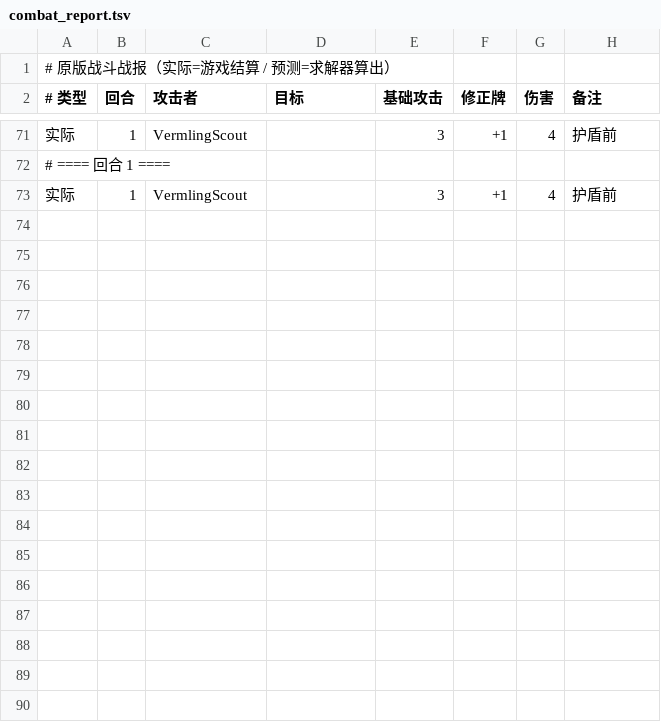
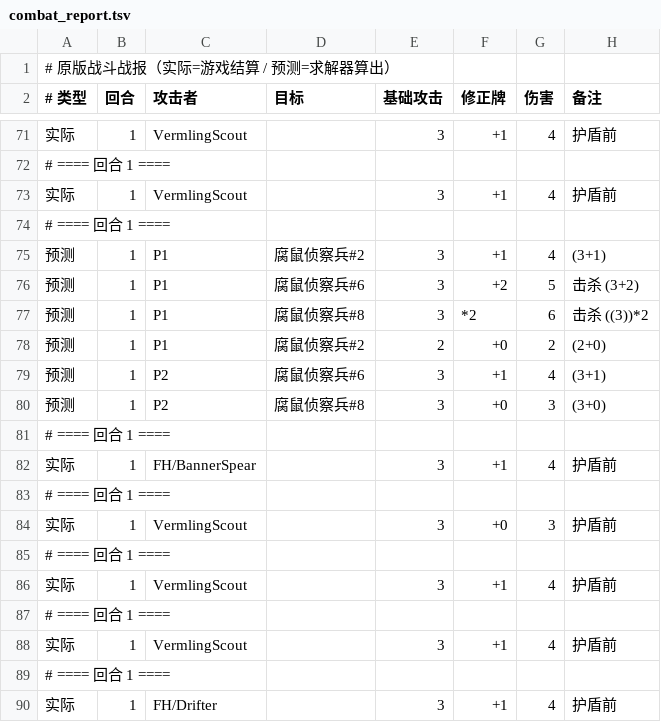
Before and after one commit to JiangBing-Ren/Frosthaven-Combat-Solver, a TSV file: combat_report.tsv, drawn as a sheet; only a part is shown, gaps mark what is left out; the diff names each change by its address in the sheet, - before the commit and + after, or states it on an @@ line.

Commit message:
v1.33：版本号显示 + 战报按版本分文件 + compare_report 混版检测 + 场上单位显示预测落点

```diff
--- a/combat_report.tsv
+++ b/combat_report.tsv
+row 74: # ==== 回合 1 ====
+row 75: 预测 | 1 | P1 | 腐鼠侦察兵#2 | 3 | +1 | 4 | (3+1)
+row 76: 预测 | 1 | P1 | 腐鼠侦察兵#6 | 3 | +2 | 5 | 击杀 (3+2)
+row 77: 预测 | 1 | P1 | 腐鼠侦察兵#8 | 3 | *2 | 6 | 击杀 ((3))*2
+row 78: 预测 | 1 | P1 | 腐鼠侦察兵#2 | 2 | +0 | 2 | (2+0)
+row 79: 预测 | 1 | P2 | 腐鼠侦察兵#6 | 3 | +1 | 4 | (3+1)
+row 80: 预测 | 1 | P2 | 腐鼠侦察兵#8 | 3 | +0 | 3 | (3+0)
+row 81: # ==== 回合 1 ====
+row 82: 实际 | 1 | FH/BannerSpear |  | 3 | +1 | 4 | 护盾前
+row 83: # ==== 回合 1 ====
+row 84: 实际 | 1 | VermlingScout |  | 3 | +0 | 3 | 护盾前
+row 85: # ==== 回合 1 ====
+row 86: 实际 | 1 | VermlingScout |  | 3 | +1 | 4 | 护盾前
+row 87: # ==== 回合 1 ====
+row 88: 实际 | 1 | VermlingScout |  | 3 | +1 | 4 | 护盾前
+row 89: # ==== 回合 1 ====
+row 90: 实际 | 1 | FH/Drifter |  | 3 | +1 | 4 | 护盾前
```
Also changed, not shown: 6 other files.
